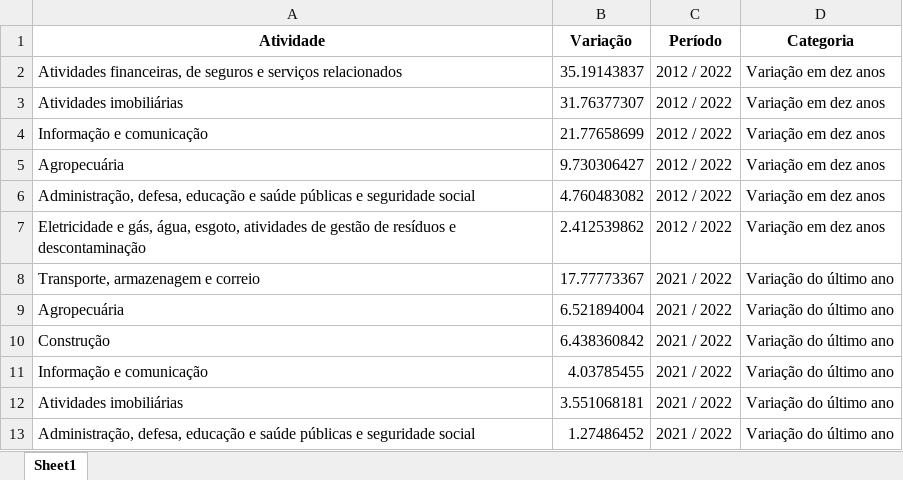
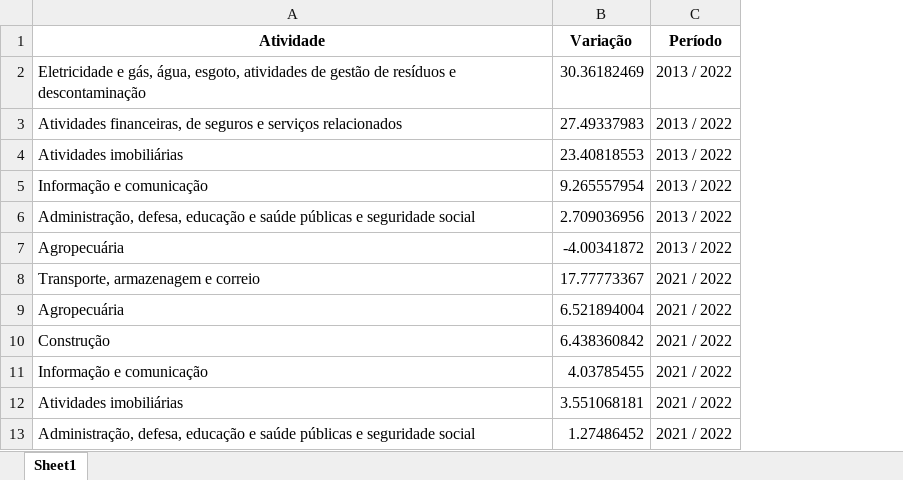
Before and after one commit to anuariosocieconomico/T25, an Excel workbook: Data/g1.9.xlsx, sheet Sheet1, drawn as a sheet; values as stored, in another font and other column widths than the file's, no borders; removed rows and columns are numbered as before the commit, all else as after; the diff names each change by its address in the sheet, - before the commit and + after, or states it on an @@ line.

Commit message:
g1.9 - atualização na filtragem de ano e remoção da coluna categoria

```diff
--- a/Data/g1.9.xlsx (sheet Sheet1)
+++ b/Data/g1.9.xlsx (sheet Sheet1)
-column D (Categoria), rows 2-4: all Variação em dez anos; row 6: Variação em dez anos; rows 8-13: all Variação do último ano
+row 2: Eletricidade e gás, água, esgoto, atividades de gestão de resíduos e descontaminação | 30.36182469 | 2013 / 2022
-B3 (Variação): 35.19143837
+B3 (Variação): 27.49337983
-C3:C5 (Período): 2012 / 2022
+C3:C5 (Período): 2013 / 2022
-B4 (Variação): 31.76377307
+B4 (Variação): 23.40818553
-B5 (Variação): 21.77658699
+B5 (Variação): 9.265557954
-row 5: Agropecuária | 9.730306427 | 2012 / 2022 | Variação em dez anos
-B6 (Variação): 4.760483082
+B6 (Variação): 2.709036956
-C6 (Período): 2012 / 2022
+C6 (Período): 2013 / 2022
-row 7: Eletricidade e gás, água, esgoto, atividades de gestão de resíduos e descontaminação | 2.412539862 | 2012 / 2022 | Variação em dez anos
+row 7: Agropecuária | -4.00341872 | 2013 / 2022
```
Also changed, not shown: 1 other file.
